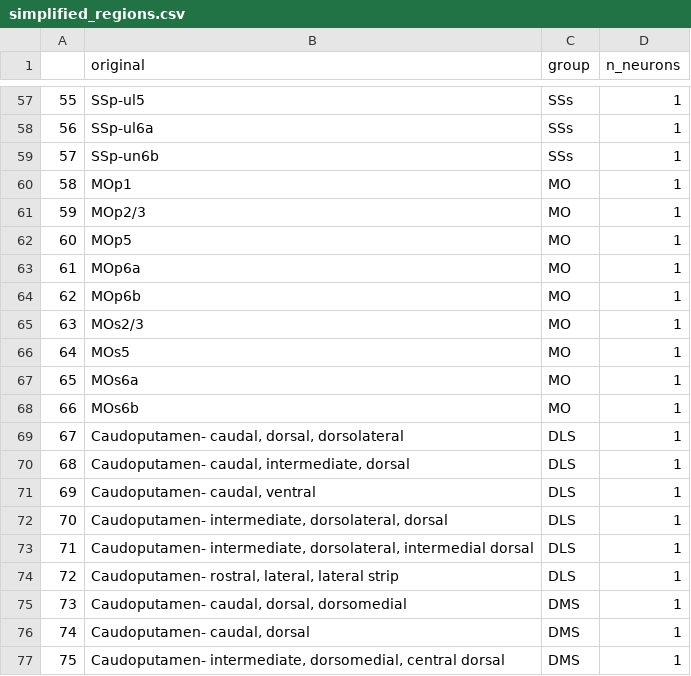
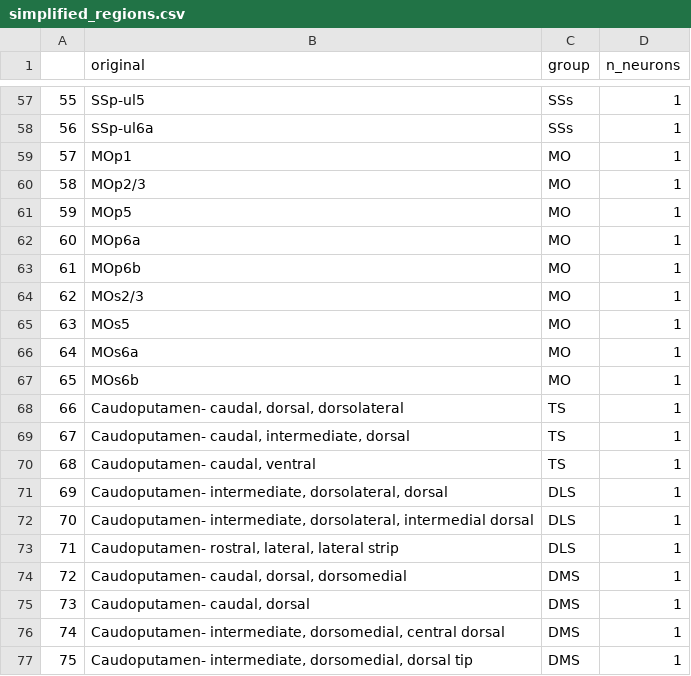
Before and after one commit to alejandropan/rewardworld, a CSV file: ephys/histology_files/simplified_regions.csv, drawn as a sheet; only a part is shown, gaps mark what is left out; the shorter side is filled out with more unchanged rows; removed rows and columns are numbered as before the commit, all else as after; the diff covers the shown part only; the diff names each change by its address in the sheet, - before the commit and + after, or states it on an @@ line.

```diff
--- a/ephys/histology_files/simplified_regions.csv
+++ b/ephys/histology_files/simplified_regions.csv
-row 59: 57 | SSp-un6b | SSs | 1
@@ column A renumbered between rows 59 and 198 @@
-C68:C70 (group): DLS
+C68:C70 (group): TS
```
Also changed, not shown: 43 added rows elsewhere in this file, 9 other files.
